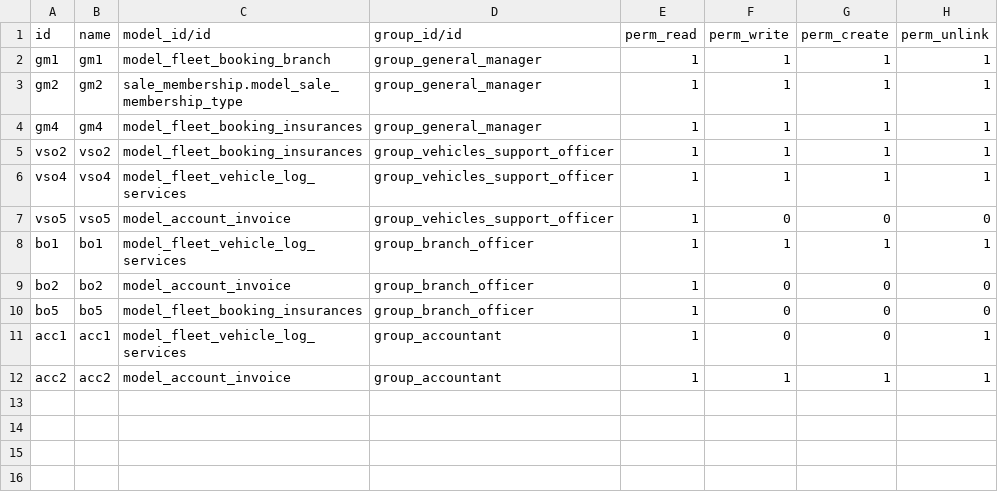
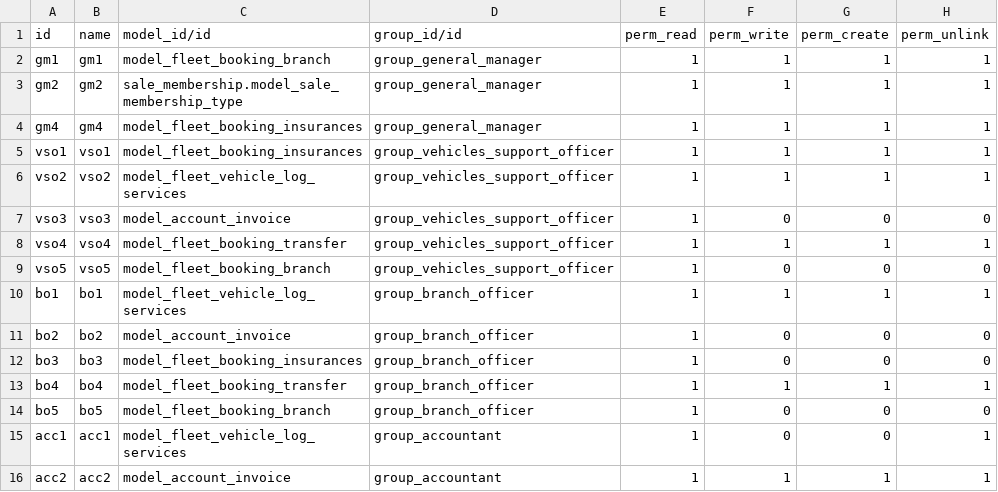
Before and after one commit to it-projects-llc/addons-dev, a CSV file: fleet_booking/security/ir.model.access.csv, drawn as a sheet.

Commit message:
[IMP] #transfer + access rules. + rollback buttons.

```diff
--- a/fleet_booking/security/ir.model.access.csv
+++ b/fleet_booking/security/ir.model.access.csv
@@ -4,8 +4,12 @@ gm2,gm2,sale_membership.model_sale_membership_type,group_general_manager,1,1,1,1
 gm4,gm4,model_fleet_booking_insurances,group_general_manager,1,1,1,1
-vso2,vso2,model_fleet_booking_insurances,group_vehicles_support_officer,1,1,1,1
-vso4,vso4,model_fleet_vehicle_log_services,group_vehicles_support_officer,1,1,1,1
-vso5,vso5,model_account_invoice,group_vehicles_support_officer,1,0,0,0
+vso1,vso1,model_fleet_booking_insurances,group_vehicles_support_officer,1,1,1,1
+vso2,vso2,model_fleet_vehicle_log_services,group_vehicles_support_officer,1,1,1,1
+vso3,vso3,model_account_invoice,group_vehicles_support_officer,1,0,0,0
+vso4,vso4,model_fleet_booking_transfer,group_vehicles_support_officer,1,1,1,1
+vso5,vso5,model_fleet_booking_branch,group_vehicles_support_officer,1,0,0,0
 bo1,bo1,model_fleet_vehicle_log_services,group_branch_officer,1,1,1,1
 bo2,bo2,model_account_invoice,group_branch_officer,1,0,0,0
-bo5,bo5,model_fleet_booking_insurances,group_branch_officer,1,0,0,0
+bo3,bo3,model_fleet_booking_insurances,group_branch_officer,1,0,0,0
+bo4,bo4,model_fleet_booking_transfer,group_branch_officer,1,1,1,1
+bo5,bo5,model_fleet_booking_branch,group_branch_officer,1,0,0,0
 acc1,acc1,model_fleet_vehicle_log_services,group_accountant,1,0,0,1
```
Also changed, not shown: 2 other files.
